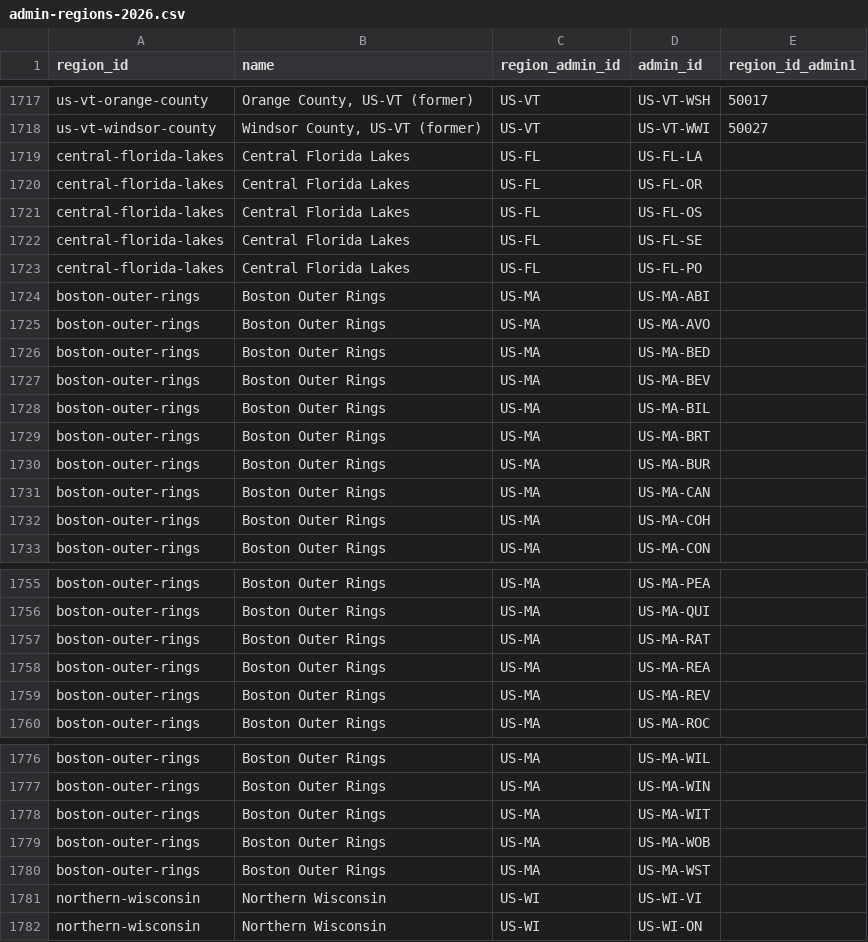
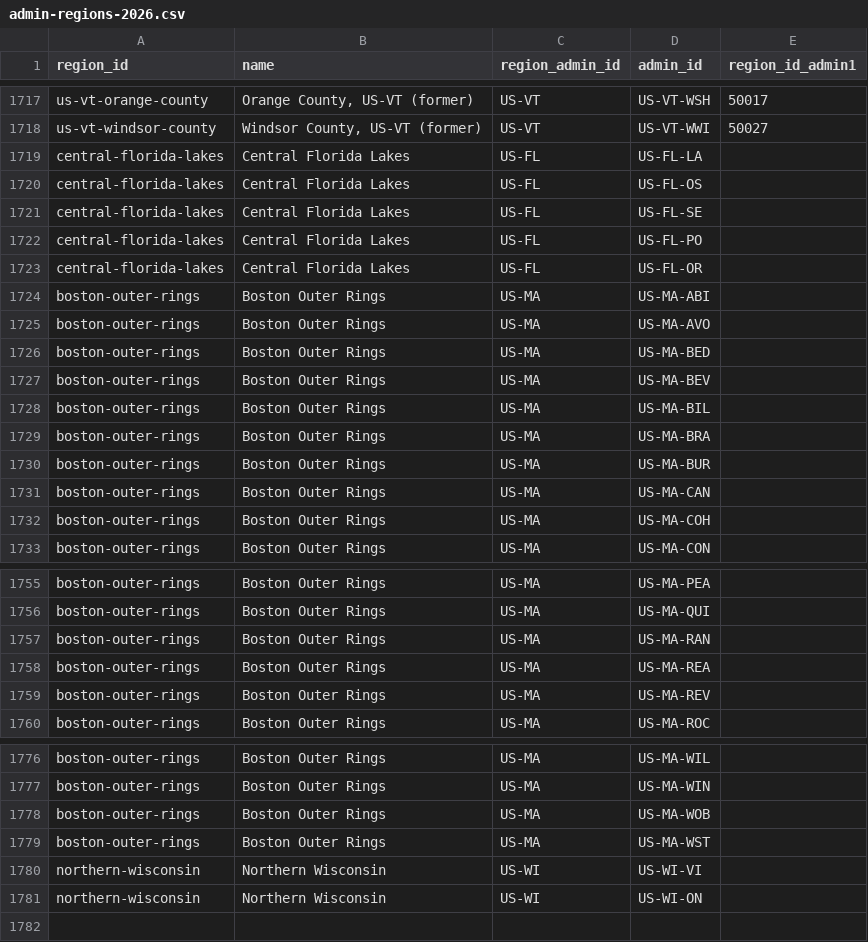
Before and after one commit to chrnolte/openplaces, a CSV file: src/openplaces/recipes/_all/admin/regions/2026/admin-regions-2026.csv, drawn as a sheet; only a part is shown, gaps mark what is left out.

Commit message:
Genesis-region recipes, regenerated crosswalks, and registry repairs
Openplaces footprint/parcel forks with four regions; MA and FL admin3 crosswalks regenerated from source authority (the re-mint rotted both); fldor year-roll tolerance and text ids; Kleberg B-code remap; Boston registry re-keys; parcel_id_links de-duplicated.

```diff
--- a/src/openplaces/recipes/_all/admin/regions/2026/admin-regions-2026.csv
+++ b/src/openplaces/recipes/_all/admin/regions/2026/admin-regions-2026.csv
@@ -1719,3 +1719,2 @@ us-vt-windsor-county,"Windsor County, US-VT (former)",US-VT,US-VT-WWI,50027
 central-florida-lakes,Central Florida Lakes,US-FL,US-FL-LA,
-central-florida-lakes,Central Florida Lakes,US-FL,US-FL-OR,
 central-florida-lakes,Central Florida Lakes,US-FL,US-FL-OS,
@@ -1723,2 +1722,3 @@ central-florida-lakes,Central Florida Lakes,US-FL,US-FL-SE,
 central-florida-lakes,Central Florida Lakes,US-FL,US-FL-PO,
+central-florida-lakes,Central Florida Lakes,US-FL,US-FL-OR,
 boston-outer-rings,Boston Outer Rings,US-MA,US-MA-ABI,
@@ -1728,3 +1728,3 @@ boston-outer-rings,Boston Outer Rings,US-MA,US-MA-BEV,
 boston-outer-rings,Boston Outer Rings,US-MA,US-MA-BIL,
-boston-outer-rings,Boston Outer Rings,US-MA,US-MA-BRT,
+boston-outer-rings,Boston Outer Rings,US-MA,US-MA-BRA,
 boston-outer-rings,Boston Outer Rings,US-MA,US-MA-BUR,
@@ -1756,3 +1756,3 @@ boston-outer-rings,Boston Outer Rings,US-MA,US-MA-PEA,
 boston-outer-rings,Boston Outer Rings,US-MA,US-MA-QUI,
-boston-outer-rings,Boston Outer Rings,US-MA,US-MA-RAT,
+boston-outer-rings,Boston Outer Rings,US-MA,US-MA-RAN,
 boston-outer-rings,Boston Outer Rings,US-MA,US-MA-REA,
@@ -1777,3 +1777,2 @@ boston-outer-rings,Boston Outer Rings,US-MA,US-MA-WIL,
 boston-outer-rings,Boston Outer Rings,US-MA,US-MA-WIN,
-boston-outer-rings,Boston Outer Rings,US-MA,US-MA-WIT,
 boston-outer-rings,Boston Outer Rings,US-MA,US-MA-WOB,
```
Also changed, not shown: src/openplaces/recipes/US/FL/_all/parcel/floridagio/2026/US-FL_parcel-floridagio-2026_admin3-crosswalk.csv, src/openplaces/recipes/US/MA/_all/parcel/massgis/2025/US-MA_parcel-massgis-2025_admin3-crosswalk.csv, 14 other files.
